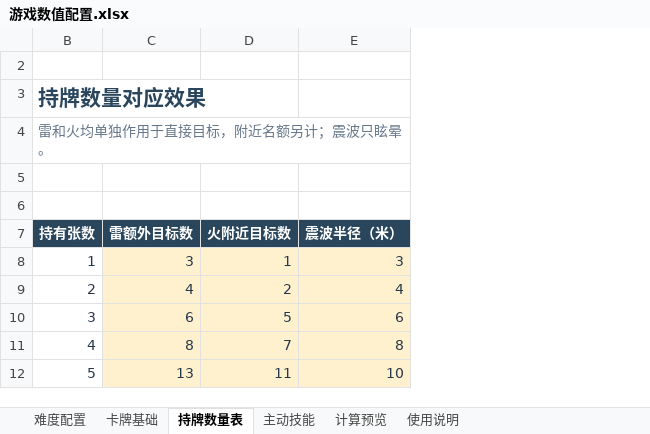
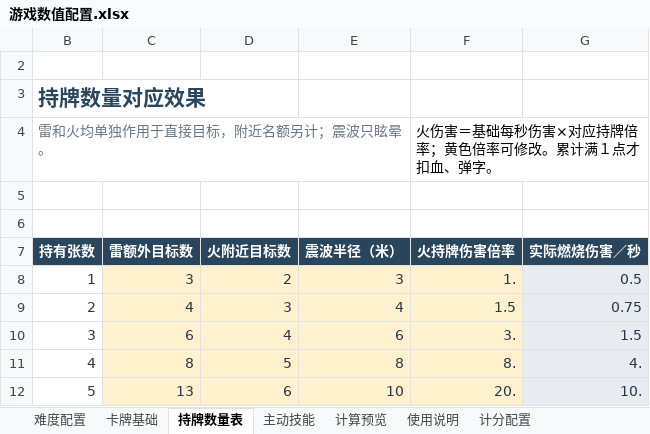
Before and after one commit to CDM-UnityGameJam/Pinball-UnityGameJam, an Excel workbook: GameJam/outputs/luck-number-excel-20261111/游戏数值配置.xlsx, sheet 持牌数量表, drawn as a sheet; values as stored, in another font and other column widths than the file's, no borders; the diff names each change by its address in the sheet, - before the commit and + after, or states it on an @@ line.

```diff
--- a/GameJam/outputs/luck-number-excel-20261111/游戏数值配置.xlsx (sheet 持牌数量表)
+++ b/GameJam/outputs/luck-number-excel-20261111/游戏数值配置.xlsx (sheet 持牌数量表)
+sheet tab: 计分配置
+column F (火持牌伤害倍率), row 4: 火伤害＝基础每秒伤害×对应持牌倍率；黄色倍率可修改。累计满１点才扣血、弹字。; rows 8-12: 1. | 1.5 | 3. | 8. | 20.
+column G (实际燃烧伤害／秒), rows 8-12: 0.5 | 0.75 | 1.5 | 4. | 10.
-D8 (火附近目标数): 1
+D8 (火附近目标数): 2
-D9 (火附近目标数): 2
+D9 (火附近目标数): 3
-D10 (火附近目标数): 5
+D10 (火附近目标数): 4
-D11 (火附近目标数): 7
+D11 (火附近目标数): 5
-D12 (火附近目标数): 11
+D12 (火附近目标数): 6
```
Also changed, not shown: sheet 难度配置, sheet 计算预览, sheet 卡牌基础, sheet 主动技能, 27 other files.
